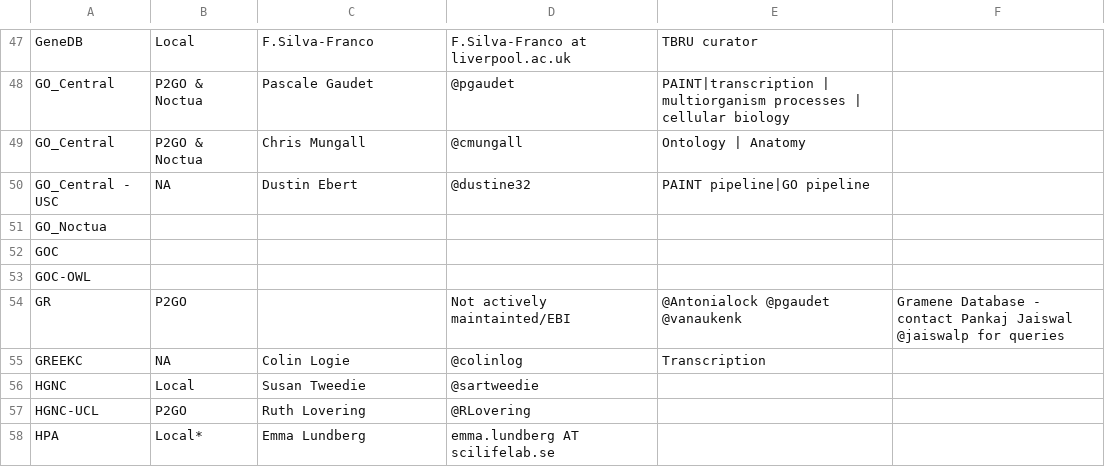
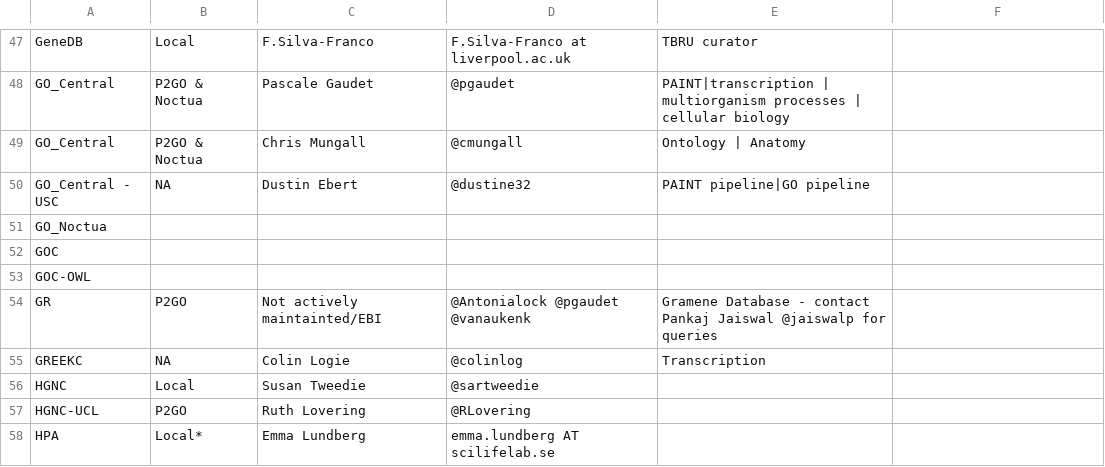
Before and after one commit to geneontology/go-site, a CSV file: metadata/group-contacts.csv, drawn as a sheet; only a part is shown, gaps mark what is left out.

Commit message:
Update group-contacts.csv

```diff
--- a/metadata/group-contacts.csv
+++ b/metadata/group-contacts.csv
@@ -53,3 +53,3 @@ GOC,,,,
 GOC-OWL,,,,
-GR,P2GO,,Not actively maintainted/EBI,@Antonialock @pgaudet @vanaukenk,Gramene Database - contact Pankaj Jaiswal @jaiswalp for queries
+GR,P2GO,Not actively maintainted/EBI,@Antonialock @pgaudet @vanaukenk,Gramene Database - contact Pankaj Jaiswal @jaiswalp for queries
 GREEKC,NA,Colin Logie,@colinlog,Transcription
```
